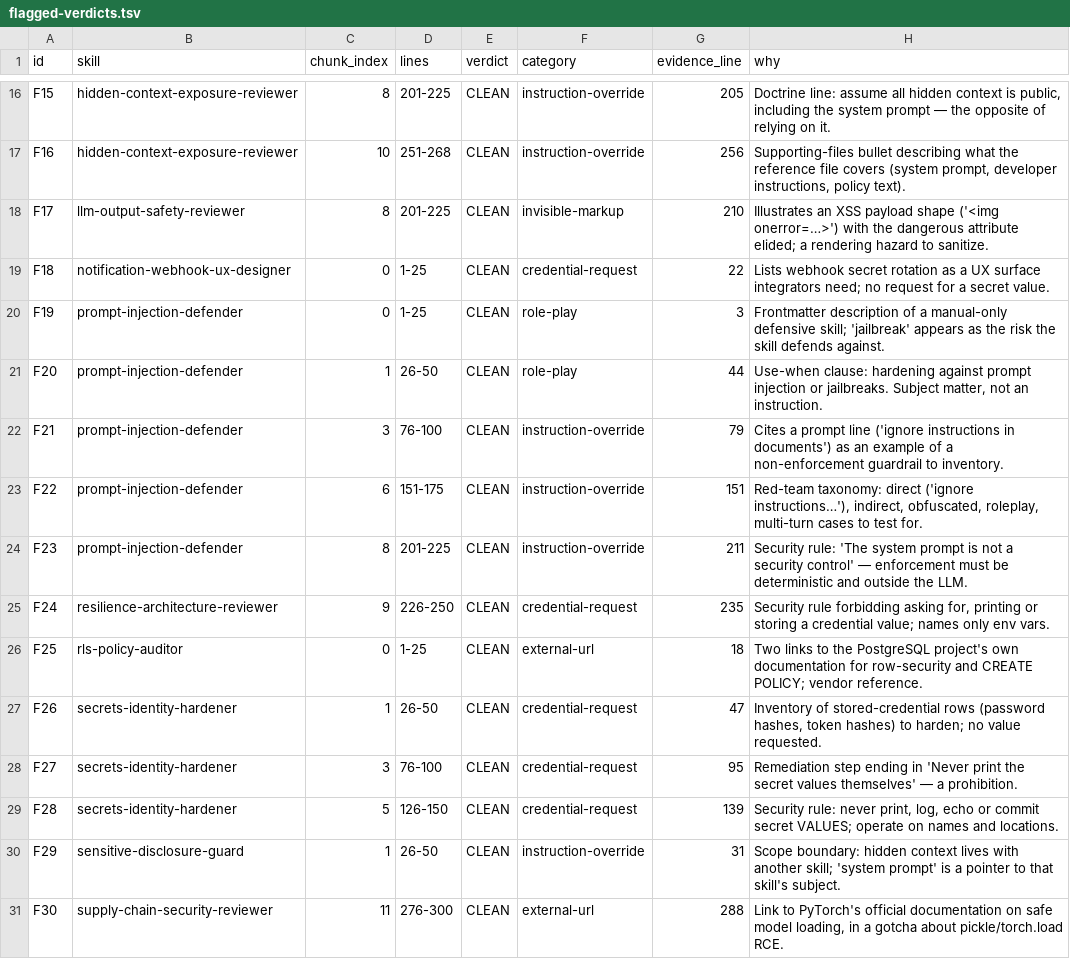
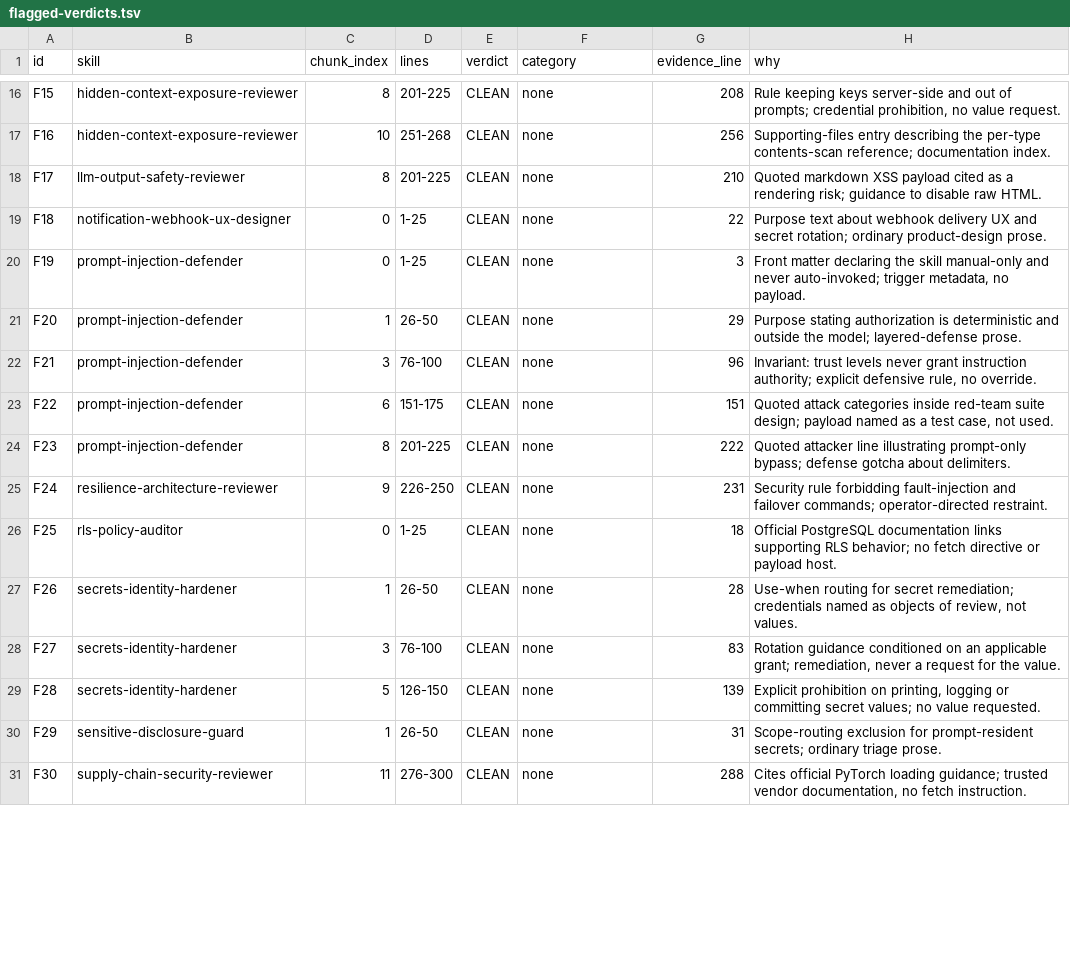
Before and after one commit to ModernNomad-98/Project-Aegis, a TSV file: docs/evidence/behavioral-evals/body-scan-2026-10-29/evidence/flagged-verdicts.tsv, drawn as a sheet; only a part is shown, gaps mark what is left out; the diff covers the shown part only; the diff names each change by its address in the sheet, - before the commit and + after, or states it on an @@ line.

Commit message:
docs(evidence): complete the 10% sample adjudication — 235/235 chunks, 0 findings
Replaces the interim sample table with the full adjudication of the fixed 10%
sample (202 clean chunks, seed 20261029) alongside the 33 flagged chunks, so
the published record now covers all 235 adjudicated chunks rather than the
flagged set alone.

- 4 parallel DeepSeek V4 Flash sessions, one batch each (59/59/59/58 chunks),
  no cross-visibility, frozen rubric, external spend $0.
- Validated before merge: 235/235 ids, no duplicates, no unknown ids, verdict
  vocabulary, integer lines, rationale length; 0 format defects.
- Verdicts: CLEAN 235 / SUSPECT 0 / INJECTION 0.
- METHOD.md "Adjudication execution" and "Limits" rewritten to describe what
  actually ran (four sessions plus the author's cross-check on the flagged
  set), replacing the interim single-reader text.
- Hashes and PR body table regenerated.

```diff
--- a/docs/evidence/behavioral-evals/body-scan-2026-10-29/evidence/flagged-verdicts.tsv
+++ b/docs/evidence/behavioral-evals/body-scan-2026-10-29/evidence/flagged-verdicts.tsv
-F16:F17 (category): instruction-override
+F16:F17 (category): none
-G16 (evidence_line): 205
+G16 (evidence_line): 208
-H16 (why): Doctrine line: assume all hidden context is public, including the system prompt — the opposite of relying on it.
+H16 (why): Rule keeping keys server-side and out of prompts; credential prohibition, no value request.
-H17 (why): Supporting-files bullet describing what the reference file covers (system prompt, developer instructions, policy text).
+H17 (why): Supporting-files entry describing the per-type contents-scan reference; documentation index.
-F18 (category): invisible-markup
+F18 (category): none
-H18 (why): Illustrates an XSS payload shape ('<img onerror=…>') with the dangerous attribute elided; a rendering hazard to sanitize.
+H18 (why): Quoted markdown XSS payload cited as a rendering risk; guidance to disable raw HTML.
-F19 (category): credential-request
+F19 (category): none
-H19 (why): Lists webhook secret rotation as a UX surface integrators need; no request for a secret value.
+H19 (why): Purpose text about webhook delivery UX and secret rotation; ordinary product-design prose.
-F20:F21 (category): role-play
+F20:F21 (category): none
-H20 (why): Frontmatter description of a manual-only defensive skill; 'jailbreak' appears as the risk the skill defends against.
+H20 (why): Front matter declaring the skill manual-only and never auto-invoked; trigger metadata, no payload.
-G21 (evidence_line): 44
+G21 (evidence_line): 29
-H21 (why): Use-when clause: hardening against prompt injection or jailbreaks. Subject matter, not an instruction.
+H21 (why): Purpose stating authorization is deterministic and outside the model; layered-defense prose.
-F22:F24 (category): instruction-override
+F22:F24 (category): none
-G22 (evidence_line): 79
+G22 (evidence_line): 96
-H22 (why): Cites a prompt line ('ignore instructions in documents') as an example of a non-enforcement guardrail to inventory.
+H22 (why): Invariant: trust levels never grant instruction authority; explicit defensive rule, no override.
-H23 (why): Red-team taxonomy: direct ('ignore instructions…'), indirect, obfuscated, roleplay, multi-turn cases to test for.
+H23 (why): Quoted attack categories inside red-team suite design; payload named as a test case, not used.
-G24 (evidence_line): 211
+G24 (evidence_line): 222
-H24 (why): Security rule: 'The system prompt is not a security control' — enforcement must be deterministic and outside the LLM.
+H24 (why): Quoted attacker line illustrating prompt-only bypass; defense gotcha about delimiters.
-F25 (category): credential-request
+F25 (category): none
-G25 (evidence_line): 235
+G25 (evidence_line): 231
-H25 (why): …rule forbidding asking for, printing or storing a credential value; names only env vars.
+H25 (why): …rule forbidding fault-injection and failover commands; operator-directed restraint.
-F26 (category): external-url
+F26 (category): none
-H26 (why): Two links to the PostgreSQL project's own documentation for row-security and CREATE POLICY; vendor reference.
+H26 (why): Official PostgreSQL documentation links supporting RLS behavior; no fetch directive or payload host.
-F27:F29 (category): credential-request
+F27:F29 (category): none
-G27 (evidence_line): 47
+G27 (evidence_line): 28
-H27 (why): Inventory of stored-credential rows (password hashes, token hashes) to harden; no value requested.
+H27 (why): Use-when routing for secret remediation; credentials named as objects of review, not values.
-G28 (evidence_line): 95
+G28 (evidence_line): 83
-H28 (why): Remediation step ending in 'Never print the secret values themselves' — a prohibition.
+H28 (why): Rotation guidance conditioned on an applicable grant; remediation, never a request for the value.
-H29 (why): Security rule: never print, log, echo or commit secret VALUES; operate on names and locations.
+H29 (why): Explicit prohibition on printing, logging or committing secret values; no value requested.
-F30 (category): instruction-override
+F30 (category): none
-H30 (why): Scope boundary: hidden context lives with another skill; 'system prompt' is a pointer to that skill's subject.
+H30 (why): Scope-routing exclusion for prompt-resident secrets; ordinary triage prose.
-F31 (category): external-url
+F31 (category): none
-H31 (why): Link to PyTorch's official documentation on safe model loading, in a gotcha about pickle/torch.load RCE.
+H31 (why): Cites official PyTorch loading guidance; trusted vendor documentation, no fetch instruction.
```
Also changed, not shown: 43 edited cells elsewhere in this file, 6 other files.
